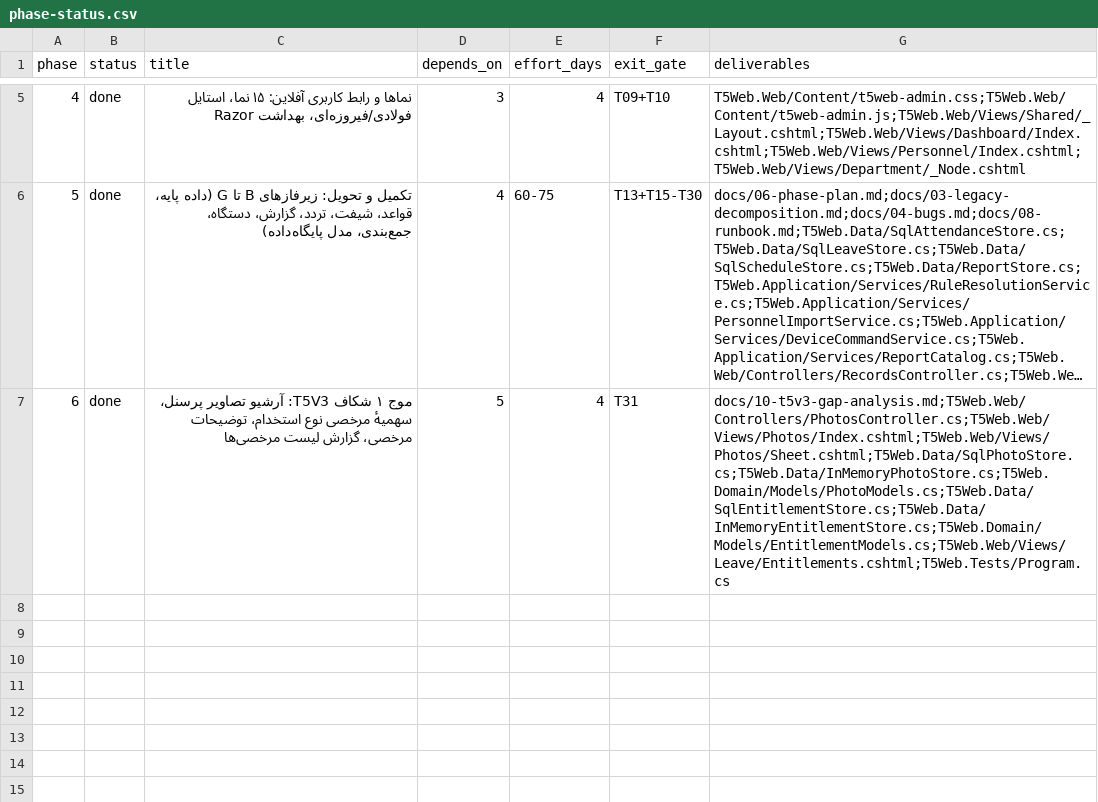
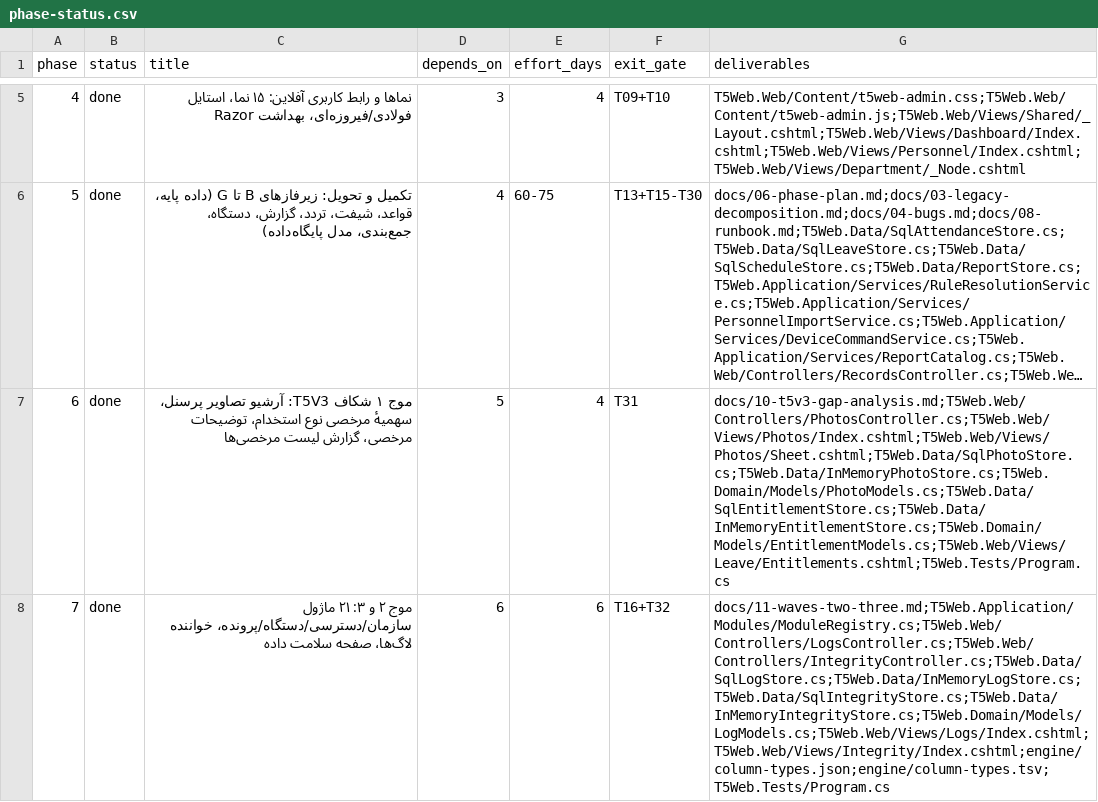
Before and after one commit to alirezarahimy-code/IO, a CSV file: src/T5Web/docs/phase-status.csv, drawn as a sheet; only a part is shown, gaps mark what is left out; long unchanged cells end in ….

Commit message:
waves 2+3: 21 new modules, system logs, data integrity, BUG-31
Everything that was still portable from the T5V3 gap analysis is now built.

Modules: ModuleRegistry 30 -> 51 modules/247 fields (33 t5 + 18 personnel,
7 read-only). The 29 new tables were typed from real DDL/ORM first
(engine-column-types.py, 46/460 -> 75 tables/616 columns/0 unmodelled), and
each module declares Catalog = "personnel" | "t5" | "device" so the
relations gate keeps one statement on one catalog. Tables that look like
devices but live in the personnel catalog (OperationLog, DeviceProps,
DeviceConnectionState, ManagerDevice, ...) were checked against
engine/relations.json rather than guessed. Keys-only link tables get
ModuleDescriptor.CanUpdate = false, so the edit button is hidden instead of
returning a broken form; a bare /Modules now opens the first visible module
instead of a 404.

New pages: Logs (SystemLog / OperationLog / DownloadRecordsLog, newest first,
62-day window, take <= 500, no write path) and Integrity (7 referential
checks over the engine schema). Menu items "لاگ سامانه" (LogView) and
"سلامت داده" (PortalAdmin); both read-only controllers, no POST at all.

BUG-31: AdminFeature.PersonnelPhoto was declared twice, so
AdminFeatures.TitlesFa threw ArgumentException in its static constructor and
took the whole console down at first touch. T32 now asserts unique keys and
a title for every enum member.

Refused on purpose (docs/11 §5): Template, EditedValue (DDL and ORM column
names disagree), AppRule (no key), Ghadir1 (unknown key), TimeTable and the
device catalog, RDLC designer/A3/calcs, hardware and software locks,
BACKUP DATABASE (needs a DBA grant).

Gates: ./build-and-test.sh --gates -> 8 OK; lint 214 C# files; 32 tests
(T01-T32). The compile and the DB scripts are still unrun here - this
sandbox has no csc/dotnet/mono and no SQL Server.

Co-authored-by: arena-agent <297053741+arena-agent@users.noreply.github.com>

```diff
--- a/src/T5Web/docs/phase-status.csv
+++ b/src/T5Web/docs/phase-status.csv
@@ -7 +7,2 @@ phase,status,title,depends_on,effort_days,exit_gate,deliverables
 6,done,موج ۱ شکاف T5V3: آرشیو تصاویر پرسنل، سهمیهٔ مرخصی نوع استخدام، توضیحات مرخصی، گزارش لیست مرخصی‌ها,5,4,T31,docs/10-t5v3-gap-analysis.md;T5Web.Web/Controllers/PhotosController.cs;T5Web.Web/Views/Photos/Index.cshtml;T5Web.Web/Views/Photos/Sheet.cshtml;T5Web.Data/SqlPhotoStore.cs;T5Web.Data/InMemoryPhotoStore.cs;T5Web.Domain/Models/PhotoModels.cs;T5Web.Data/SqlEntitlementStore.cs;T5Web.Data/InMemoryEntitlementStore.cs;T5Web.Domain/Models/EntitlementModels.cs;T5Web.Web/Views/Leave/Entitlements.cshtml;T5Web.Tests/Program.cs
+7,done,موج ۲ و ۳: ۲۱ ماژول سازمان/دسترسی/دستگاه/پرونده، خواننده لاگ‌ها، صفحه سلامت داده,6,6,T16+T32,docs/11-waves-two-three.md;T5Web.Application/Modules/ModuleRegistry.cs;T5Web.Web/Controllers/LogsController.cs;T5Web.Web/Controllers/IntegrityController.cs;T5Web.Data/SqlLogStore.cs;T5Web.Data/InMemoryLogStore.cs;T5Web.Data/SqlIntegrityStore.cs;T5Web.Data/InMemoryIntegrityStore.cs;T5Web.Domain/Models/LogModels.cs;T5Web.Web/Views/Logs/Index.cshtml;T5Web.Web/Views/Integrity/Index.cshtml;engine/column-types.json;engine/column-types.tsv;T5Web.Tests/Program.cs
```
Also changed, not shown: src/T5Web/engine/column-types.tsv, 32 other files.
